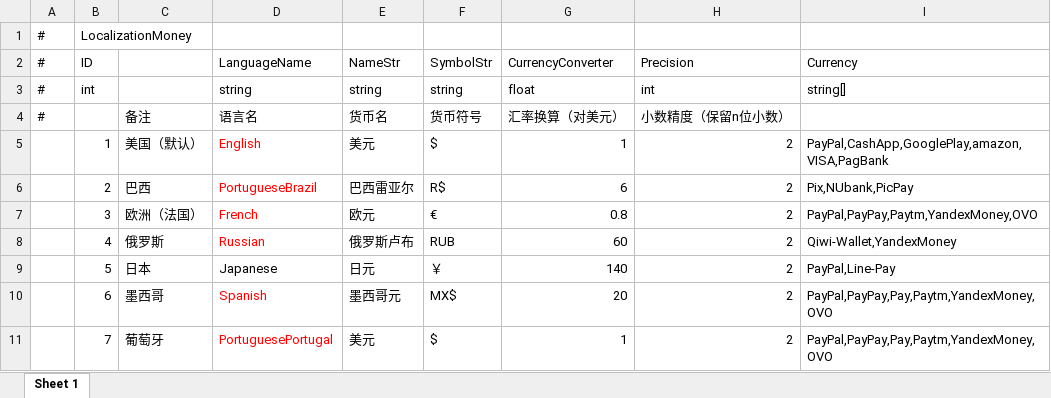
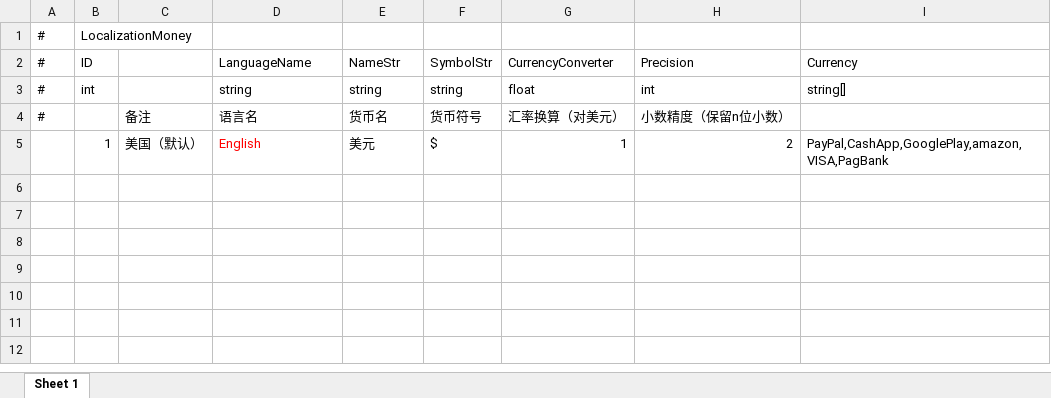
Before and after one commit to HoXoRo/smash, an Excel workbook: AAAGameData/DataTables/ArrowLocalizationMoney.xlsx, sheet Sheet 1, drawn as a sheet; values as stored, in another font and other column widths than the file's, no borders; the diff names each change by its address in the sheet, - before the commit and + after, or states it on an @@ line.

```diff
--- a/AAAGameData/DataTables/ArrowLocalizationMoney.xlsx (sheet Sheet 1)
+++ b/AAAGameData/DataTables/ArrowLocalizationMoney.xlsx (sheet Sheet 1)
-row 6:  | 2 | 巴西 | PortugueseBrazil | 巴西雷亚尔 | R$ | 6 | 2 | Pix,NUbank,PicPay
-row 7:  | 3 | 欧洲（法国） | French | 欧元 | € | 0.8 | 2 | PayPal,PayPay,Paytm,YandexMoney,OVO
-row 8:  | 4 | 俄罗斯 | Russian | 俄罗斯卢布 | RUB | 60 | 2 | Qiwi-Wallet,YandexMoney
-row 9:  | 5 | 日本 | Japanese | 日元 | ￥ | 140 | 2 | PayPal,Line-Pay
-row 10:  | 6 | 墨西哥 | Spanish | 墨西哥元 | MX$ | 20 | 2 | PayPal,PayPay,Pay,Paytm,YandexMoney,OVO
-row 11:  | 7 | 葡萄牙 | PortuguesePortugal | 美元 | $ | 1 | 2 | PayPal,PayPay,Pay,Paytm,YandexMoney,OVO
```
Also changed, not shown: 2 other files.
